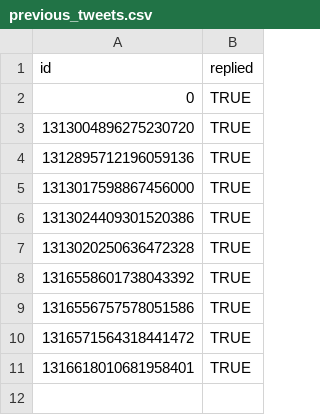
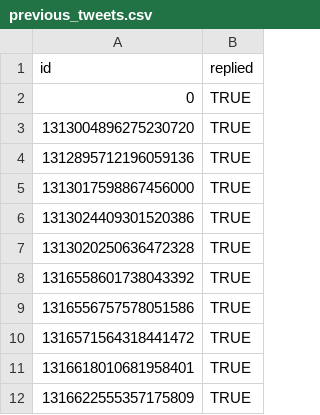
Before and after one commit to scott-saunders/covid_data_bot, a CSV file: previous_tweets.csv, drawn as a sheet.

Commit message:
update previous tweets file

```diff
--- a/previous_tweets.csv
+++ b/previous_tweets.csv
@@ -11 +11,2 @@ id,replied
 1316618010681958401,TRUE
+1316622555357175809,TRUE
```
